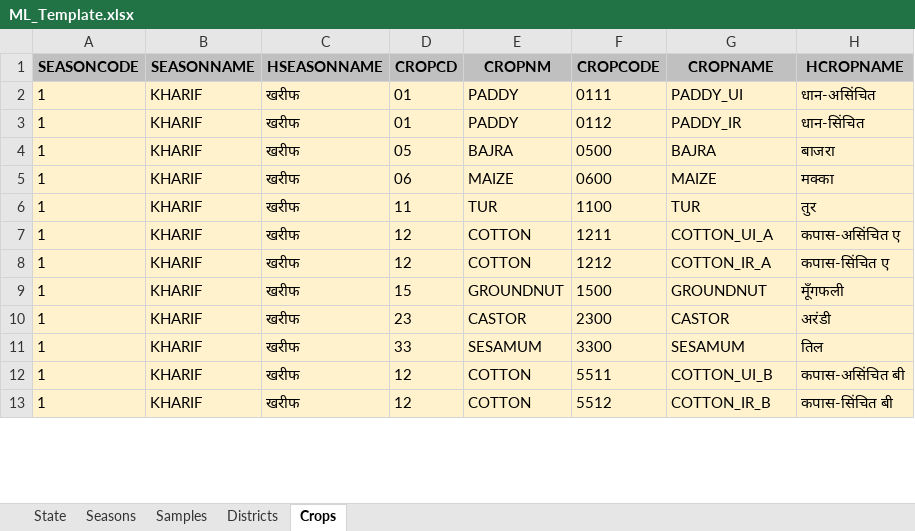
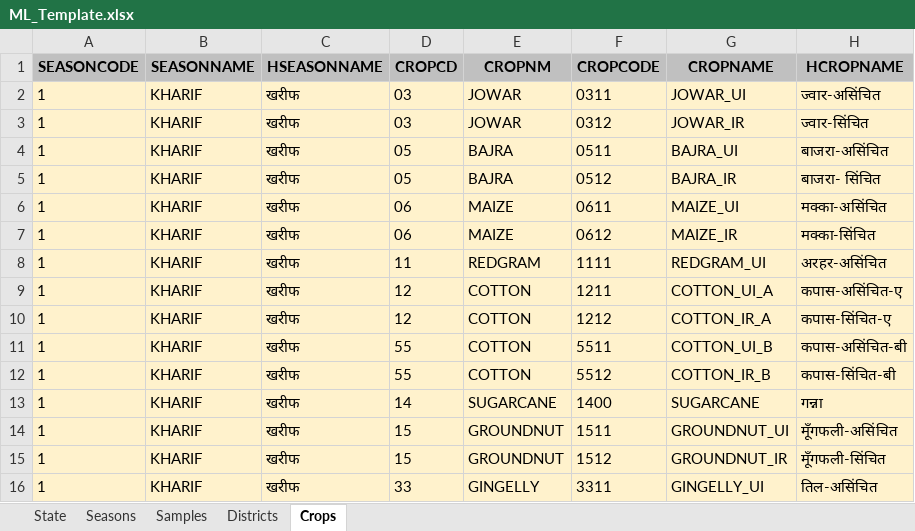
Before and after one commit to grv08singh/01_masterRepo, an Excel workbook: 06_Office_Related/01_NSO_work/06_SL_processing/03_TN_SL_2026-27/ML_Template.xlsx, sheet Crops, drawn as a sheet; only a part is shown; values as stored, in another font and other column widths than the file's, no borders; removed rows and columns are numbered as before the commit, all else as after; the diff covers the shown part only; the diff names each change by its address in the sheet, - before the commit and + after, or states it on an @@ line.

```diff
--- a/06_Office_Related/01_NSO_work/06_SL_processing/03_TN_SL_2026-27/ML_Template.xlsx (sheet Crops)
+++ b/06_Office_Related/01_NSO_work/06_SL_processing/03_TN_SL_2026-27/ML_Template.xlsx (sheet Crops)
-D2:D3 (CROPCD): 01
+D2:D3 (CROPCD): 03
-E2:E3 (CROPNM): PADDY
+E2:E3 (CROPNM): JOWAR
-F2 (CROPCODE): 0111
+F2 (CROPCODE): 0311
-G2 (CROPNAME): PADDY_UI
+G2 (CROPNAME): JOWAR_UI
-H2 (HCROPNAME): धान-असिंचित
+H2 (HCROPNAME): ज्वार-असिंचित
-F3 (CROPCODE): 0112
+F3 (CROPCODE): 0312
-G3 (CROPNAME): PADDY_IR
+G3 (CROPNAME): JOWAR_IR
-H3 (HCROPNAME): धान-सिंचित
+H3 (HCROPNAME): ज्वार-सिंचित
-F4 (CROPCODE): 0500
+F4 (CROPCODE): 0511
-G4 (CROPNAME): BAJRA
+G4 (CROPNAME): BAJRA_UI
-H4 (HCROPNAME): बाजरा
+H4 (HCROPNAME): बाजरा-असिंचित
+row 5: 1 | KHARIF | खरीफ | 05 | BAJRA | 0512 | BAJRA_IR | बाजरा- सिंचित
+row 6: 1 | KHARIF | खरीफ | 06 | MAIZE | 0611 | MAIZE_UI | मक्का-असिंचित
-F7 (CROPCODE): 0600
+F7 (CROPCODE): 0612
-G7 (CROPNAME): MAIZE
+G7 (CROPNAME): MAIZE_IR
-H7 (HCROPNAME): मक्का
+H7 (HCROPNAME): मक्का-सिंचित
-E8 (CROPNM): TUR
+E8 (CROPNM): REDGRAM
-F8 (CROPCODE): 1100
+F8 (CROPCODE): 1111
-G8 (CROPNAME): TUR
+G8 (CROPNAME): REDGRAM_UI
-H8 (HCROPNAME): तुर
+H8 (HCROPNAME): अरहर-असिंचित
-H9 (HCROPNAME): कपास-असिंचित ए
+H9 (HCROPNAME): कपास-असिंचित-ए
-H10 (HCROPNAME): कपास-सिंचित ए
+H10 (HCROPNAME): कपास-सिंचित-ए
-row 9: 1 | KHARIF | खरीफ | 15 | GROUNDNUT | 1500 | GROUNDNUT | मूँगफली
-row 10: 1 | KHARIF | खरीफ | 23 | CASTOR | 2300 | CASTOR | अरंडी
-row 11: 1 | KHARIF | खरीफ | 33 | SESAMUM | 3300 | SESAMUM | तिल
-D11:D12 (CROPCD): 12
+D11:D12 (CROPCD): 55
-H11 (HCROPNAME): कपास-असिंचित बी
+H11 (HCROPNAME): कपास-असिंचित-बी
-H12 (HCROPNAME): कपास-सिंचित बी
+H12 (HCROPNAME): कपास-सिंचित-बी
+row 13: 1 | KHARIF | खरीफ | 14 | SUGARCANE | 1400 | SUGARCANE | गन्ना
+row 14: 1 | KHARIF | खरीफ | 15 | GROUNDNUT | 1511 | GROUNDNUT_UI | मूँगफली-असिंचित
+row 15: 1 | KHARIF | खरीफ | 15 | GROUNDNUT | 1512 | GROUNDNUT_IR | मूँगफली-सिंचित
+row 16: 1 | KHARIF | खरीफ | 33 | GINGELLY | 3311 | GINGELLY_UI | तिल-असिंचित
```
Also changed, not shown: 18 added rows, 1 removed row and 15 edited cells elsewhere in this sheet, sheet Districts, sheet Seasons, formulas that keep their value, 15 other files.
